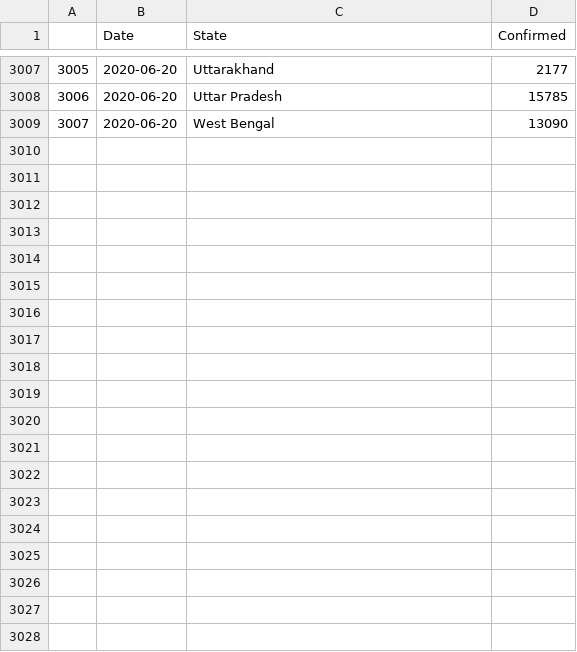
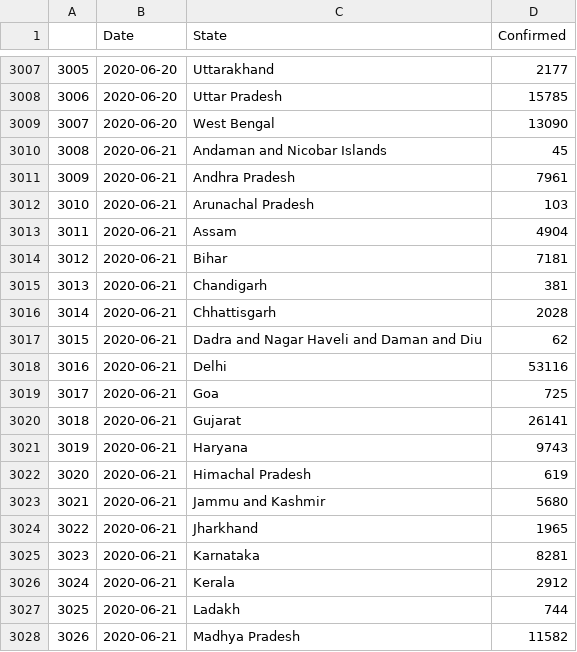
Before and after one commit to malahal/covid19, a CSV file: covid19-india-data.csv, drawn as a sheet; only a part is shown, gaps mark what is left out; the diff covers the shown part only; the diff names each change by its address in the sheet, - before the commit and + after, or states it on an @@ line.

```diff
--- a/covid19-india-data.csv
+++ b/covid19-india-data.csv
+row 3010: 3008 | 2020-06-21 | Andaman and Nicobar Islands | 45
+row 3011: 3009 | 2020-06-21 | Andhra Pradesh | 7961
+row 3012: 3010 | 2020-06-21 | Arunachal Pradesh | 103
+row 3013: 3011 | 2020-06-21 | Assam | 4904
+row 3014: 3012 | 2020-06-21 | Bihar | 7181
+row 3015: 3013 | 2020-06-21 | Chandigarh | 381
+row 3016: 3014 | 2020-06-21 | Chhattisgarh | 2028
+row 3017: 3015 | 2020-06-21 | Dadra and Nagar Haveli and Daman and Diu | 62
+row 3018: 3016 | 2020-06-21 | Delhi | 53116
+row 3019: 3017 | 2020-06-21 | Goa | 725
+row 3020: 3018 | 2020-06-21 | Gujarat | 26141
+row 3021: 3019 | 2020-06-21 | Haryana | 9743
+row 3022: 3020 | 2020-06-21 | Himachal Pradesh | 619
+row 3023: 3021 | 2020-06-21 | Jammu and Kashmir | 5680
+row 3024: 3022 | 2020-06-21 | Jharkhand | 1965
+row 3025: 3023 | 2020-06-21 | Karnataka | 8281
+row 3026: 3024 | 2020-06-21 | Kerala | 2912
+row 3027: 3025 | 2020-06-21 | Ladakh | 744
+row 3028: 3026 | 2020-06-21 | Madhya Pradesh | 11582
```
Also changed, not shown: 16 added rows elsewhere in this file, 4 other files.
